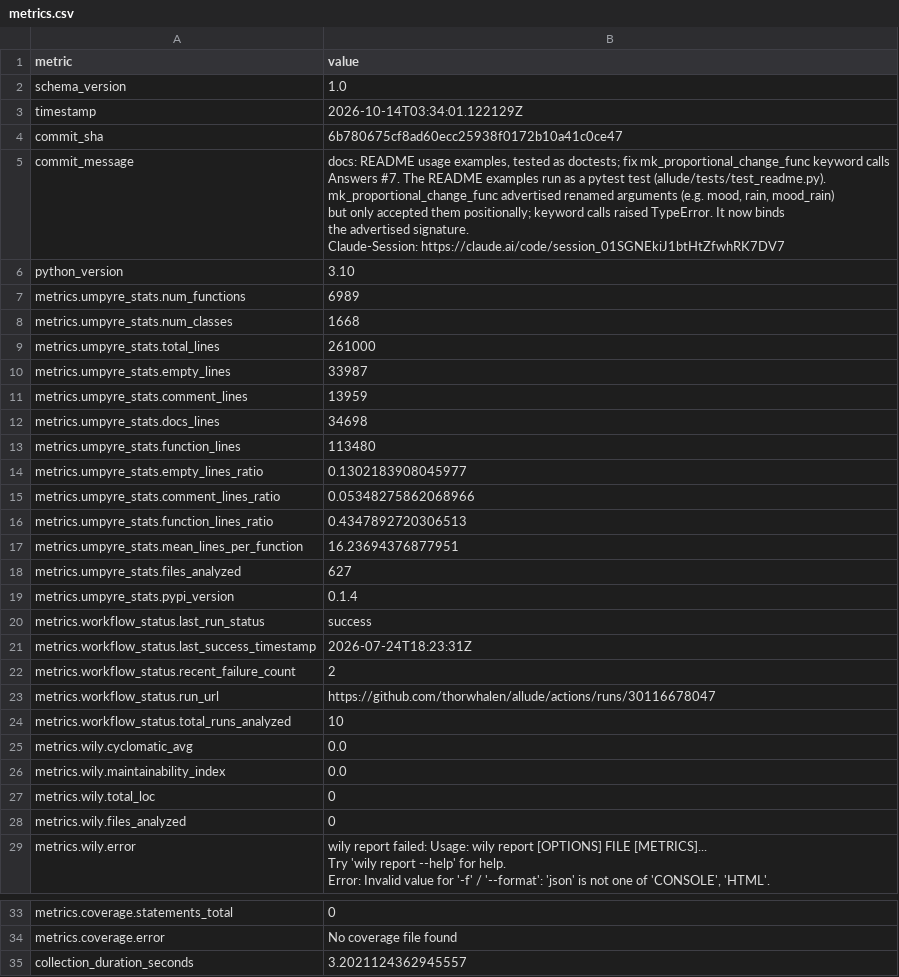
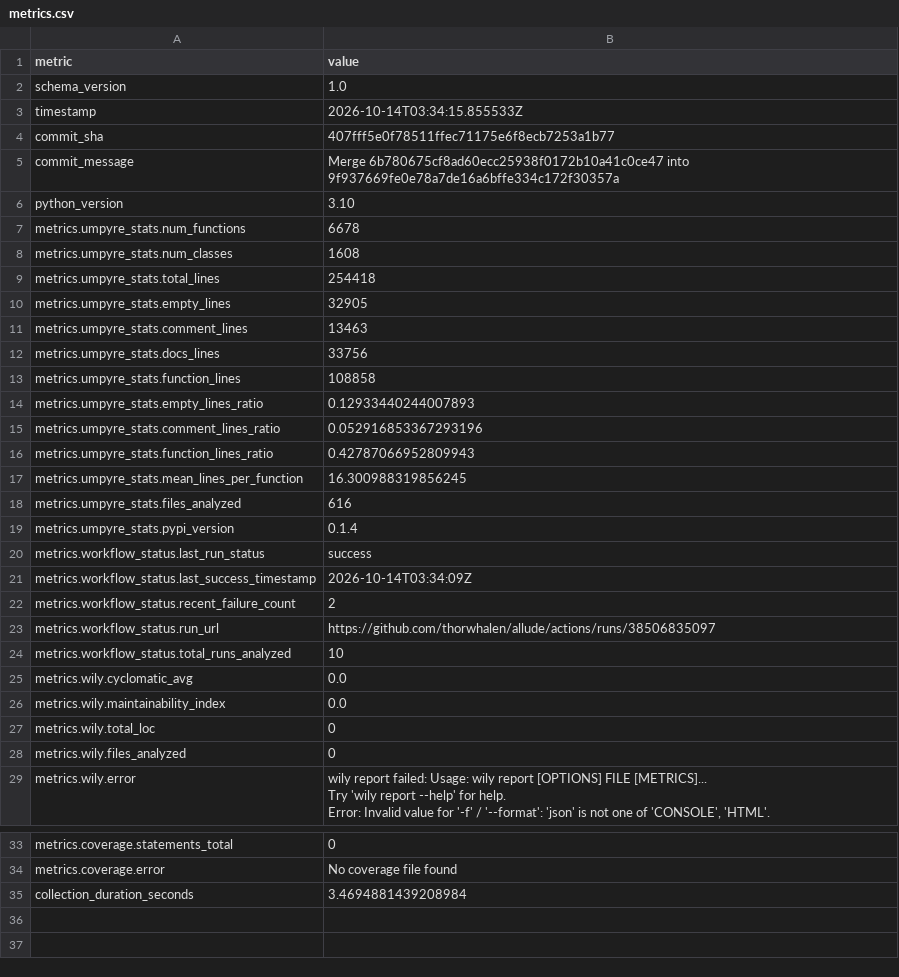
Before and after one commit to thorwhalen/allude, a CSV file: metrics.csv, drawn as a sheet; only a part is shown, gaps mark what is left out.

Commit message:
Update metrics for 407fff5

```diff
--- a/metrics.csv
+++ b/metrics.csv
@@ -2,30 +2,23 @@ metric,value
 schema_version,1.0
-timestamp,2026-10-14T03:34:01.122129Z
-commit_sha,6b780675cf8ad60ecc25938f0172b10a41c0ce47
-commit_message,"docs: README usage examples, tested as doctests; fix mk_proportional_change_func keyword calls
-
-Answers #7. The README examples run as a pytest test (allude/tests/test_readme.py).
-mk_proportional_change_func advertised renamed arguments (e.g. mood, rain, mood_rain)
-but only accepted them positionally; keyword calls raised TypeError. It now binds
-the advertised signature.
-
-Claude-Session: https://claude.ai/code/session_01SGNEkiJ1btHtZfwhRK7DV7"
+timestamp,2026-10-14T03:34:15.855533Z
+commit_sha,407fff5e0f78511ffec71175e6f8ecb7253a1b77
+commit_message,Merge 6b780675cf8ad60ecc25938f0172b10a41c0ce47 into 9f937669fe0e78a7de16a6bffe334c172f30357a
 python_version,3.10
-metrics.umpyre_stats.num_functions,6989
-metrics.umpyre_stats.num_classes,1668
-metrics.umpyre_stats.total_lines,261000
-metrics.umpyre_stats.empty_lines,33987
-metrics.umpyre_stats.comment_lines,13959
-metrics.umpyre_stats.docs_lines,34698
-metrics.umpyre_stats.function_lines,113480
-metrics.umpyre_stats.empty_lines_ratio,0.1302183908045977
-metrics.umpyre_stats.comment_lines_ratio,0.05348275862068966
-metrics.umpyre_stats.function_lines_ratio,0.4347892720306513
-metrics.umpyre_stats.mean_lines_per_function,16.23694376877951
-metrics.umpyre_stats.files_analyzed,627
+metrics.umpyre_stats.num_functions,6678
+metrics.umpyre_stats.num_classes,1608
+metrics.umpyre_stats.total_lines,254418
+metrics.umpyre_stats.empty_lines,32905
+metrics.umpyre_stats.comment_lines,13463
+metrics.umpyre_stats.docs_lines,33756
+metrics.umpyre_stats.function_lines,108858
+metrics.umpyre_stats.empty_lines_ratio,0.12933440244007893
+metrics.umpyre_stats.comment_lines_ratio,0.052916853367293196
+metrics.umpyre_stats.function_lines_ratio,0.42787066952809943
+metrics.umpyre_stats.mean_lines_per_function,16.300988319856245
+metrics.umpyre_stats.files_analyzed,616
 metrics.umpyre_stats.pypi_version,0.1.4
 metrics.workflow_status.last_run_status,success
-metrics.workflow_status.last_success_timestamp,2026-07-24T18:23:31Z
+metrics.workflow_status.last_success_timestamp,2026-10-14T03:34:09Z
 metrics.workflow_status.recent_failure_count,2
-metrics.workflow_status.run_url,https://github.com/thorwhalen/allude/actions/runs/30116678047
+metrics.workflow_status.run_url,https://github.com/thorwhalen/allude/actions/runs/38506835097
 metrics.workflow_status.total_runs_analyzed,10
@@ -45,2 +38,2 @@ metrics.coverage.statements_total,0
 metrics.coverage.error,No coverage file found
-collection_duration_seconds,3.2021124362945557
+collection_duration_seconds,3.4694881439208984
```
Also changed, not shown: 2 other files.
